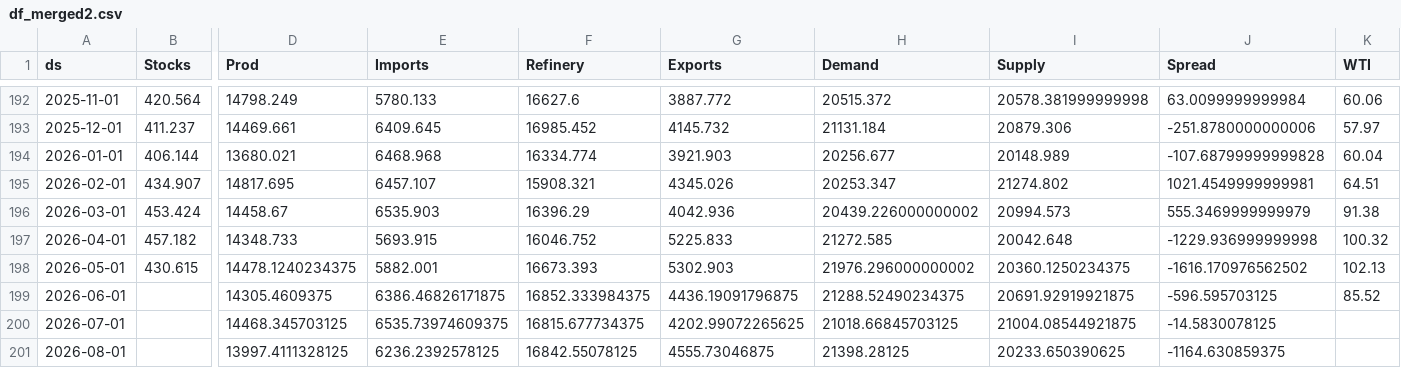
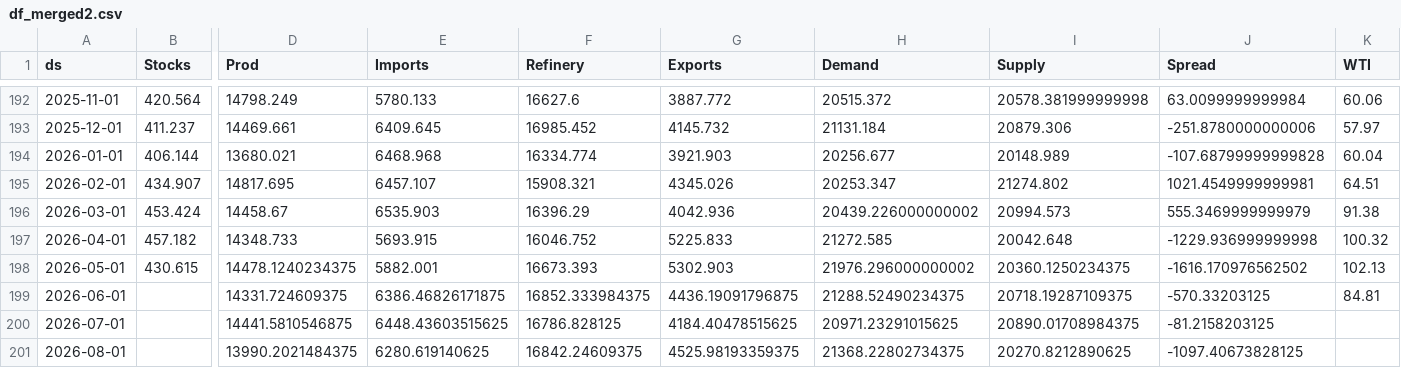
Before and after one commit to aaluqdah/Trey-Al-Uqdah-S-D-Repository, a CSV file: df_merged2.csv, drawn as a sheet; only a part is shown, gaps mark what is left out; the diff names each change by its address in the sheet, - before the commit and + after, or states it on an @@ line.

```diff
--- a/df_merged2.csv
+++ b/df_merged2.csv
-D199 (Prod): 14305.4609375
+D199 (Prod): 14331.724609375
-I199 (Supply): 20691.92919921875
+I199 (Supply): 20718.19287109375
-J199 (Spread): -596.595703125
+J199 (Spread): -570.33203125
-K199 (WTI): 85.52
+K199 (WTI): 84.81
-D200 (Prod): 14468.345703125
+D200 (Prod): 14441.5810546875
-E200 (Imports): 6535.73974609375
+E200 (Imports): 6448.43603515625
-F200 (Refinery): 16815.677734375
+F200 (Refinery): 16786.828125
-G200 (Exports): 4202.99072265625
+G200 (Exports): 4184.40478515625
-H200 (Demand): 21018.66845703125
+H200 (Demand): 20971.23291015625
-I200 (Supply): 21004.08544921875
+I200 (Supply): 20890.01708984375
-J200 (Spread): -14.5830078125
+J200 (Spread): -81.2158203125
-D201 (Prod): 13997.4111328125
+D201 (Prod): 13990.2021484375
-E201 (Imports): 6236.2392578125
+E201 (Imports): 6280.619140625
-F201 (Refinery): 16842.55078125
+F201 (Refinery): 16842.24609375
-G201 (Exports): 4555.73046875
+G201 (Exports): 4525.98193359375
-H201 (Demand): 21398.28125
+H201 (Demand): 21368.22802734375
-I201 (Supply): 20233.650390625
+I201 (Supply): 20270.8212890625
-J201 (Spread): -1164.630859375
+J201 (Spread): -1097.40673828125
```
